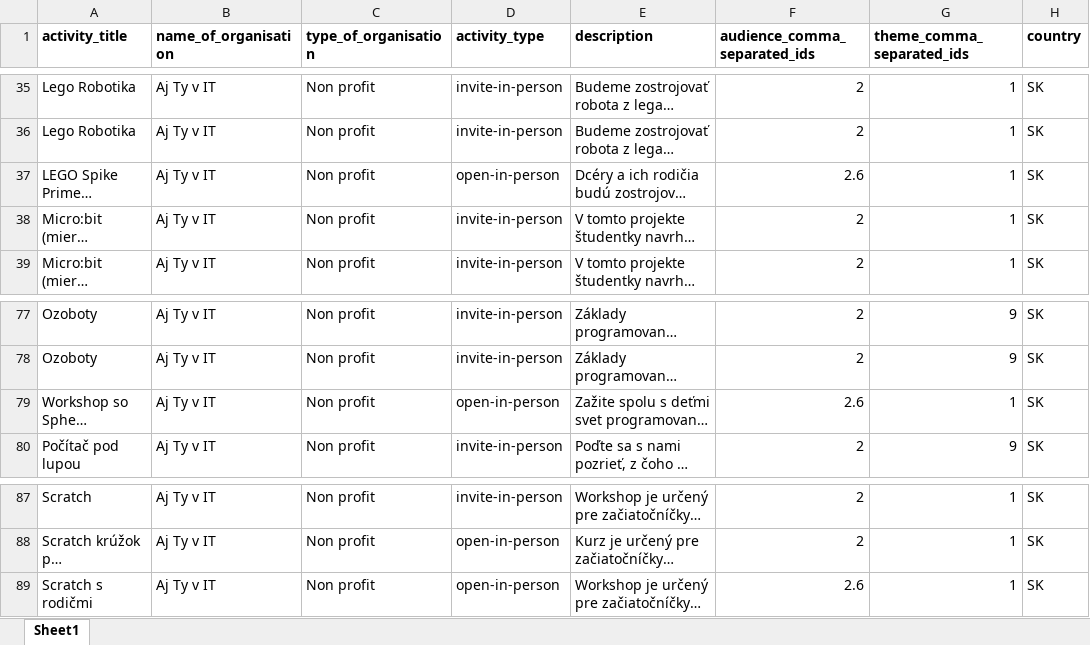
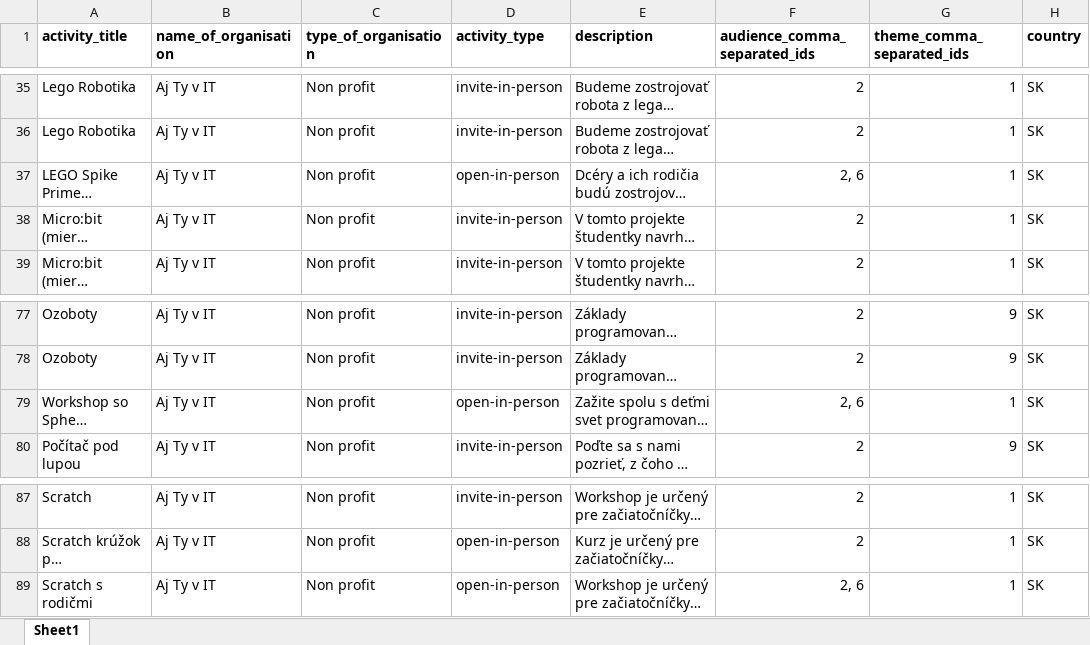
Before and after one commit to codeeu/codeweek, an Excel workbook: resources/excel/example.xlsx, sheet Sheet1, drawn as a sheet; only a part is shown, gaps mark what is left out; long unchanged cells end in …; values as stored, in another font and other column widths than the file's, no borders; charts and pictures not drawn; the diff names each change by its address in the sheet, - before the commit and + after, or states it on an @@ line.

Commit message:
bulk upload 11 12 25

```diff
--- a/resources/excel/example.xlsx (sheet Sheet1)
+++ b/resources/excel/example.xlsx (sheet Sheet1)
-F37 (audience_comma_separated_ids): 2.6
+F37 (audience_comma_separated_ids): 2, 6
-F79 (audience_comma_separated_ids): 2.6
+F79 (audience_comma_separated_ids): 2, 6
-F89 (audience_comma_separated_ids): 2.6
+F89 (audience_comma_separated_ids): 2, 6
```
